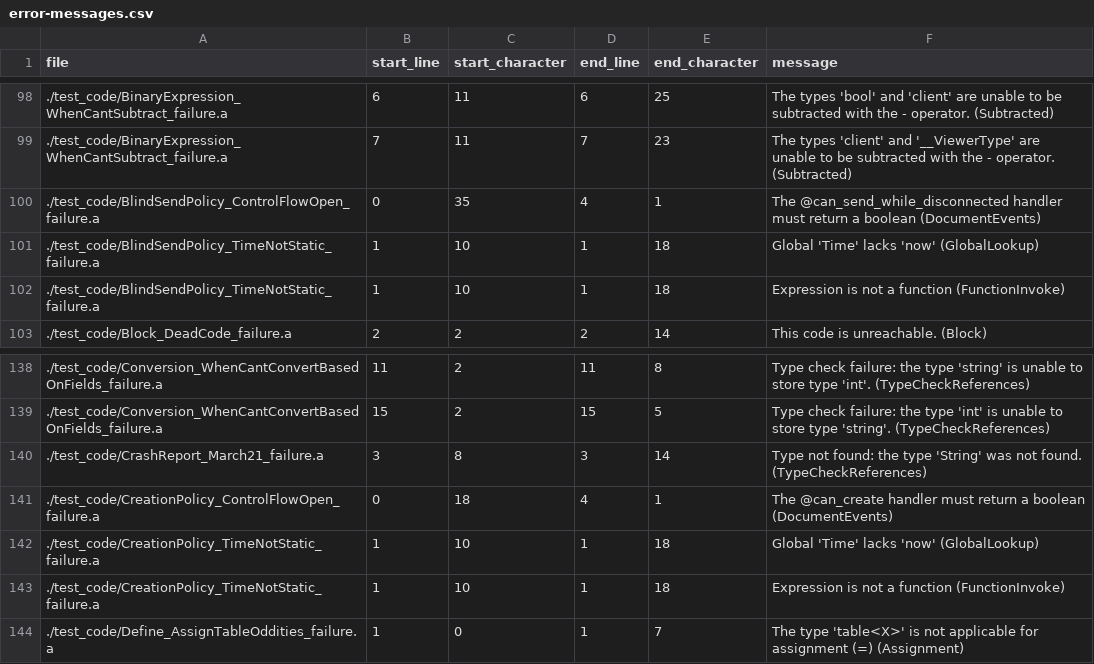
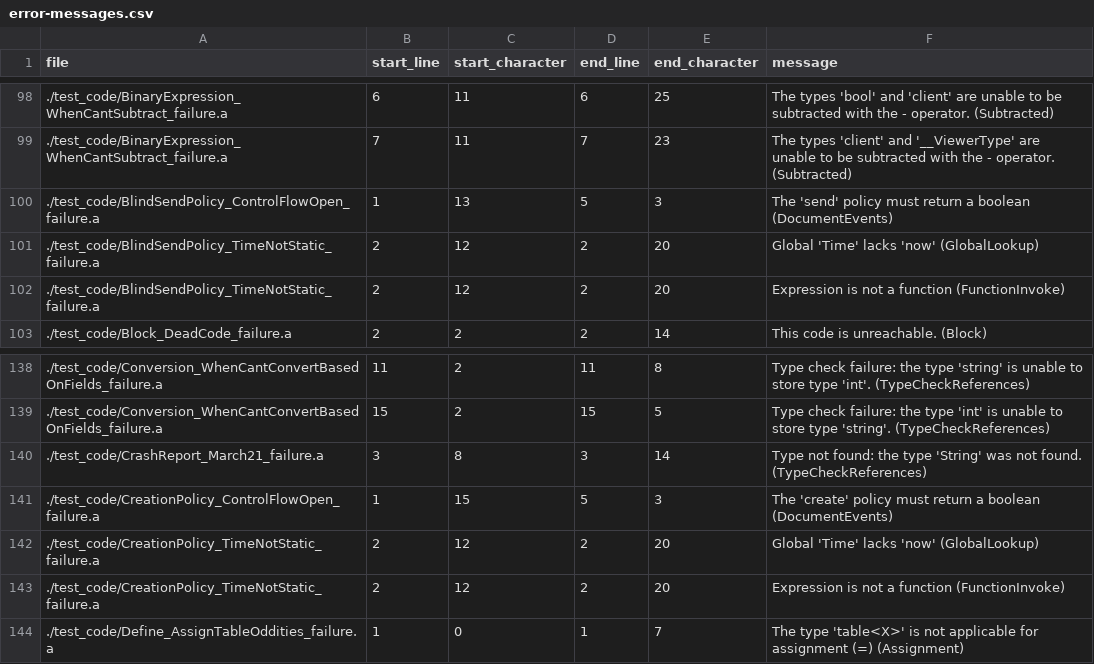
Before and after one commit to mathgladiator/adama-lang, a CSV file: core/error-messages.csv, drawn as a sheet; only a part is shown, gaps mark what is left out; the diff covers the shown part only.

Commit message:
Introduce the @static policy
Move static policies under a @static bracket to denote their special nature. This opens the door for more policies and also makes their restrictions more clear.

```diff
--- a/core/error-messages.csv
+++ b/core/error-messages.csv
@@ -99,5 +99,5 @@ file,start_line,start_character,end_line,end_character,message
 ./test_code/BinaryExpression_WhenCantSubtract_failure.a,7,11,7,23,"The types 'client' and '__ViewerType' are unable to be subtracted with the - operator. (Subtracted)"
-./test_code/BlindSendPolicy_ControlFlowOpen_failure.a,0,35,4,1,"The @can_send_while_disconnected handler must return a boolean (DocumentEvents)"
-./test_code/BlindSendPolicy_TimeNotStatic_failure.a,1,10,1,18,"Global 'Time' lacks 'now' (GlobalLookup)"
-./test_code/BlindSendPolicy_TimeNotStatic_failure.a,1,10,1,18,"Expression is not a function (FunctionInvoke)"
+./test_code/BlindSendPolicy_ControlFlowOpen_failure.a,1,13,5,3,"The 'send' policy must return a boolean (DocumentEvents)"
+./test_code/BlindSendPolicy_TimeNotStatic_failure.a,2,12,2,20,"Global 'Time' lacks 'now' (GlobalLookup)"
+./test_code/BlindSendPolicy_TimeNotStatic_failure.a,2,12,2,20,"Expression is not a function (FunctionInvoke)"
 ./test_code/Block_DeadCode_failure.a,2,2,2,14,"This code is unreachable. (Block)"
@@ -140,5 +140,5 @@ file,start_line,start_character,end_line,end_character,message
 ./test_code/CrashReport_March21_failure.a,3,8,3,14,"Type not found: the type 'String' was not found. (TypeCheckReferences)"
-./test_code/CreationPolicy_ControlFlowOpen_failure.a,0,18,4,1,"The @can_create handler must return a boolean (DocumentEvents)"
-./test_code/CreationPolicy_TimeNotStatic_failure.a,1,10,1,18,"Global 'Time' lacks 'now' (GlobalLookup)"
-./test_code/CreationPolicy_TimeNotStatic_failure.a,1,10,1,18,"Expression is not a function (FunctionInvoke)"
+./test_code/CreationPolicy_ControlFlowOpen_failure.a,1,15,5,3,"The 'create' policy must return a boolean (DocumentEvents)"
+./test_code/CreationPolicy_TimeNotStatic_failure.a,2,12,2,20,"Global 'Time' lacks 'now' (GlobalLookup)"
+./test_code/CreationPolicy_TimeNotStatic_failure.a,2,12,2,20,"Expression is not a function (FunctionInvoke)"
 ./test_code/Define_AssignTableOddities_failure.a,1,0,1,7,"The type 'table<X>' is not applicable for assignment (=) (Assignment)"
```
Also changed, not shown: 15 added rows, 1 removed row and 12 edited cells elsewhere in this file, 53 other files.
